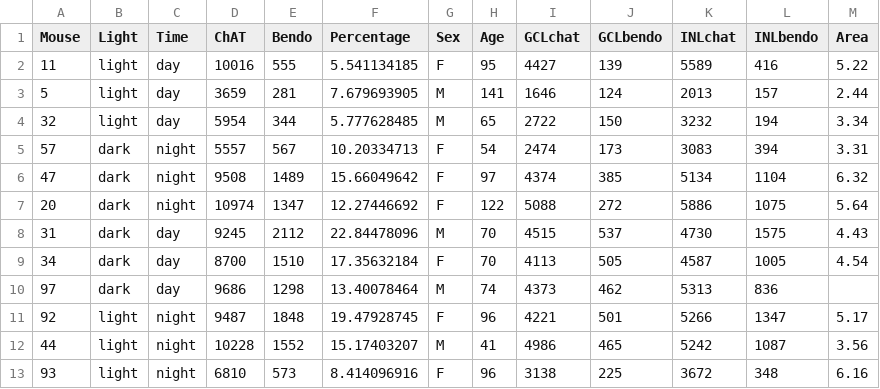
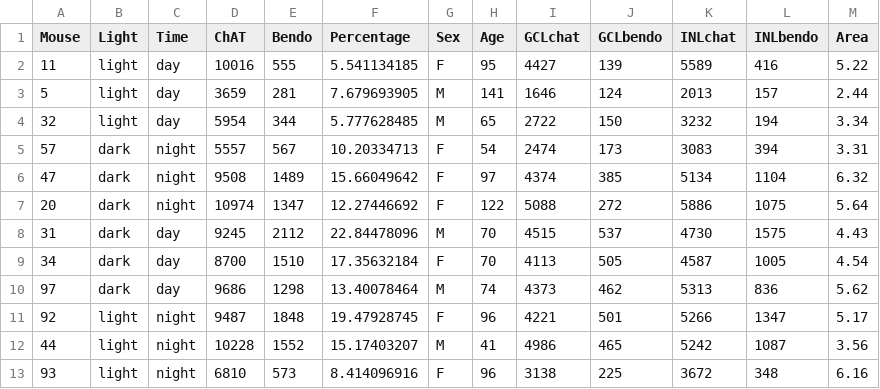
Before and after one commit to ctberezin/Vigh-manu1, a CSV file: data/B-endo-totals.csv, drawn as a sheet.

```diff
--- a/data/B-endo-totals.csv
+++ b/data/B-endo-totals.csv
@@ -9,3 +9,3 @@
 34,dark,day,8700,1510,17.35632184,F,70,4113,505,4587,1005,4.54
-97,dark,day,9686,1298,13.40078464,M,74,4373,462,5313,836,
+97,dark,day,9686,1298,13.40078464,M,74,4373,462,5313,836,5.62
 92,light,night,9487,1848,19.47928745,F,96,4221,501,5266,1347,5.17
```
Also changed, not shown: 5 other files.
